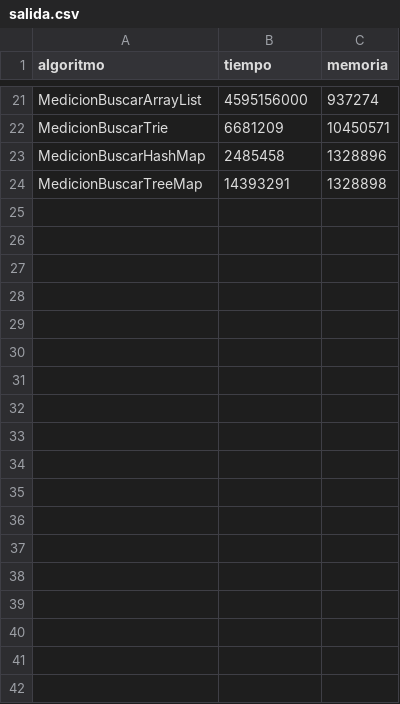
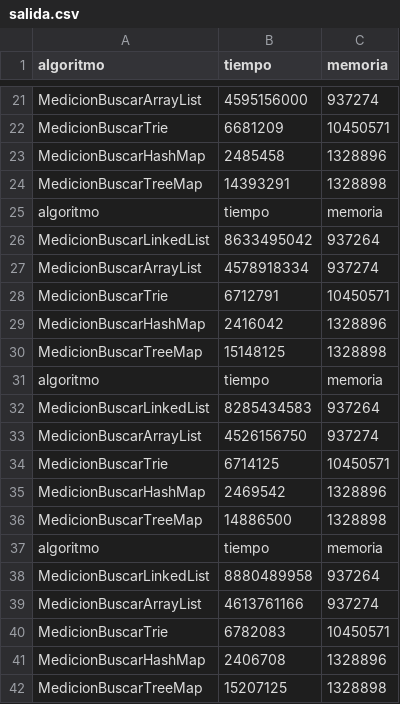
Before and after one commit to fedepds/Portafolio-AED-2024, a CSV file: EQUIPO/UT6_TA3/src/salida.csv, drawn as a sheet; only a part is shown, gaps mark what is left out; the diff names each change by its address in the sheet, - before the commit and + after, or states it on an @@ line.

```diff
--- a/EQUIPO/UT6_TA3/src/salida.csv
+++ b/EQUIPO/UT6_TA3/src/salida.csv
+row 25: algoritmo | tiempo | memoria
+row 26: MedicionBuscarLinkedList | 8633495042 | 937264
+row 27: MedicionBuscarArrayList | 4578918334 | 937274
+row 28: MedicionBuscarTrie | 6712791 | 10450571
+row 29: MedicionBuscarHashMap | 2416042 | 1328896
+row 30: MedicionBuscarTreeMap | 15148125 | 1328898
+row 31: algoritmo | tiempo | memoria
+row 32: MedicionBuscarLinkedList | 8285434583 | 937264
+row 33: MedicionBuscarArrayList | 4526156750 | 937274
+row 34: MedicionBuscarTrie | 6714125 | 10450571
+row 35: MedicionBuscarHashMap | 2469542 | 1328896
+row 36: MedicionBuscarTreeMap | 14886500 | 1328898
+row 37: algoritmo | tiempo | memoria
+row 38: MedicionBuscarLinkedList | 8880489958 | 937264
+row 39: MedicionBuscarArrayList | 4613761166 | 937274
+row 40: MedicionBuscarTrie | 6782083 | 10450571
+row 41: MedicionBuscarHashMap | 2406708 | 1328896
+row 42: MedicionBuscarTreeMap | 15207125 | 1328898
```
Also changed, not shown: 15 other files.
